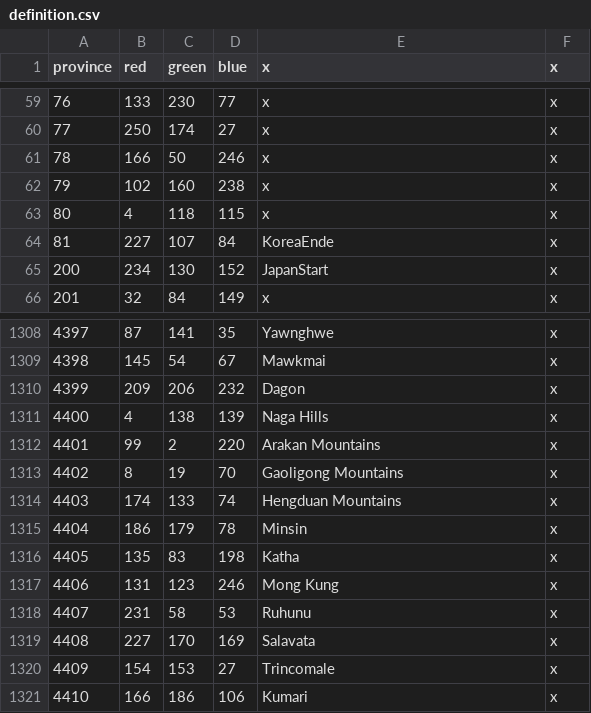
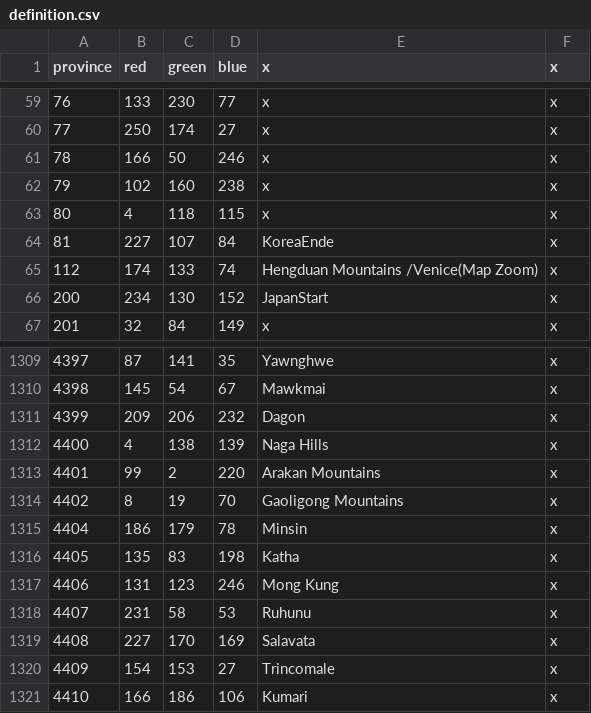
Before and after one commit to xXxJannik/Asia-Universalis, a CSV file: map/definition.csv, drawn as a sheet; only a part is shown, gaps mark what is left out.

Commit message:
Lobby Map Zoom

```diff
--- a/map/definition.csv
+++ b/map/definition.csv
@@ -64,2 +64,3 @@ province;red;green;blue;x;x
 81;227;107;84;KoreaEnde;x
+112;174;133;74;Hengduan Mountains /Venice(Map Zoom);x
 200;234;130;152;JapanStart;x
@@ -1313,3 +1314,2 @@ province;red;green;blue;x;x
 4402;8;19;70;Gaoligong Mountains;x
-4403;174;133;74;Hengduan Mountains;x
 4404;186;179;78;Minsin;x
```
Also changed, not shown: 6 other files.
